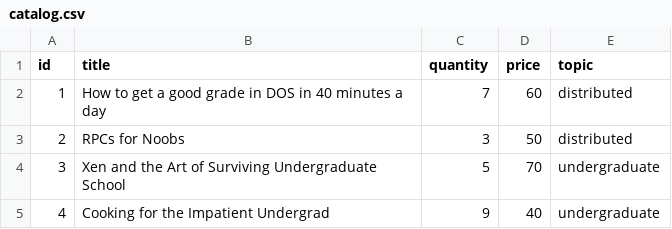
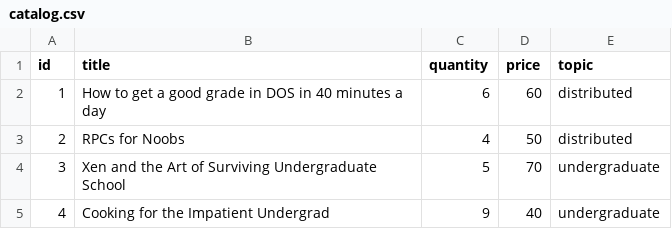
Before and after one commit to lujain1l1/Bazar-Online-Bookstore, a CSV file: catalog/catalog.csv, drawn as a sheet.

```diff
--- a/catalog/catalog.csv
+++ b/catalog/catalog.csv
@@ -1,4 +1,4 @@
 id,title,quantity,price,topic
-1,How to get a good grade in DOS in 40 minutes a day,7,60,distributed
-2,RPCs for Noobs,3,50,distributed
+1,How to get a good grade in DOS in 40 minutes a day,6,60,distributed
+2,RPCs for Noobs,4,50,distributed
 3,Xen and the Art of Surviving Undergraduate School,5,70,undergraduate
```
Also changed, not shown: order/orders.csv, 2 other files.
